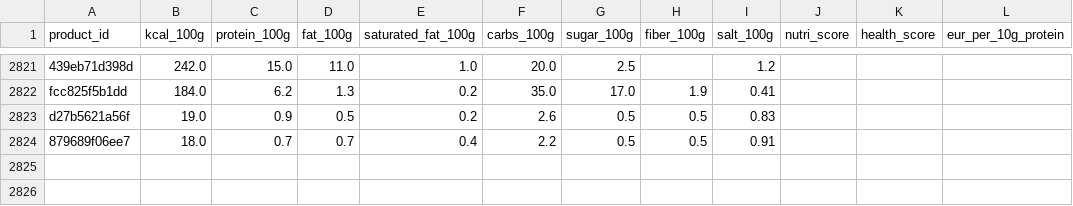
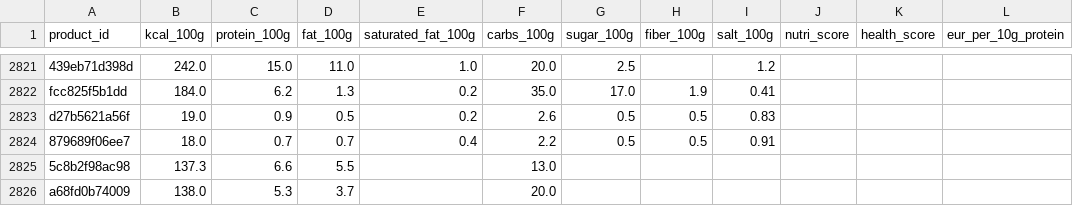
Before and after one commit to servas-ai/fertiggerichte-daten, a CSV file: data/nutrition.csv, drawn as a sheet; only a part is shown, gaps mark what is left out.

Commit message:
Daten-Squad T0135: fit2go.meals 30→32 — +2 frozen ready meals new in the fittogo.at product sitemap (Cheesy Taco Bowl 440 g, Topfennockerl mit Erdbeersauce 300 g; 9,99 € 12er-box meal price, nutrition/100 g from pack values, vision-gated hero packshots, no EAN), appended to data/* and data/supplemental/* (survives export refresh); food-connectors 96b59f4 fixes the fittogo image pick (cross-sell grid photo → hero packshot). Dead end: shopbio.at (6 Bio-Gläser 6er-Karton, all out of stock, no nutrition). Evidence raw/fittogo_2026-10-18T0135.json. validate.py OK

```diff
--- a/data/nutrition.csv
+++ b/data/nutrition.csv
@@ -2824 +2824,3 @@ d27b5621a56f,19.0,0.9,0.5,0.2,2.6,0.5,0.5,0.83,,,
 879689f06ee7,18.0,0.7,0.7,0.4,2.2,0.5,0.5,0.91,,,
+5c8b2f98ac98,137.3,6.6,5.5,,13.0,,,,,,
+a68fd0b74009,138.0,5.3,3.7,,20.0,,,,,,
```
Also changed, not shown: data/prices.csv, 10 other files.
